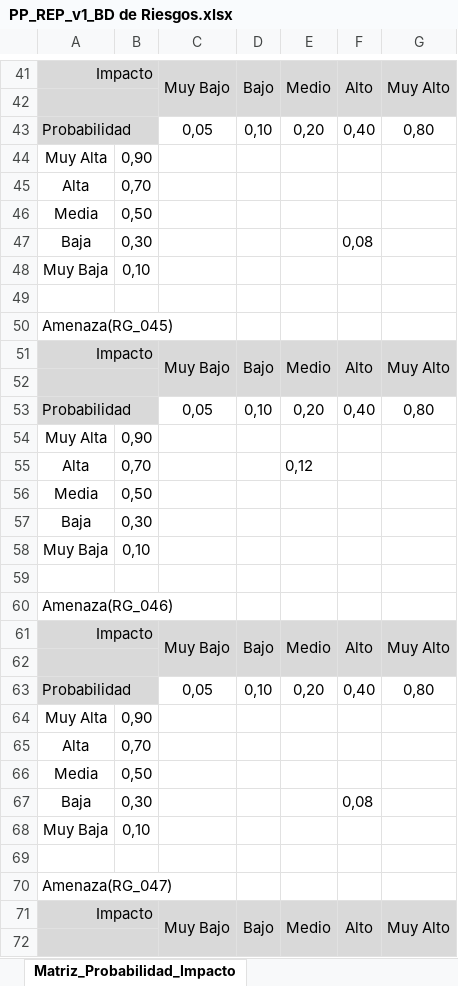
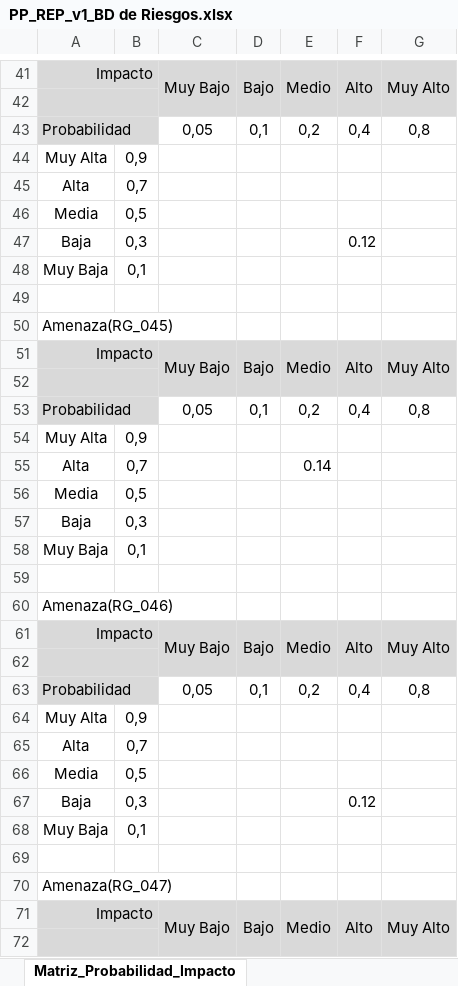
Before and after one commit to EquipoJAMA/Aplicaci-n-para-control-de-cursos-de-capacitaci-n, an Excel workbook: INTyADMIN/Plaeación del proyecto/Administración de riesgos/PP_REP_v1_BD de Riesgos.xlsx, sheet Matriz_Probabilidad_Impacto, drawn as a sheet; only a part is shown, gaps mark what is left out; values as stored, in another font and other column widths than the file's, no borders; charts and pictures not drawn; the diff covers the shown part only; the diff names each change by its address in the sheet, - before the commit and + after, or states it on an @@ line.

Commit message:
Se modifico el la matriz de impacto de la base de datos de riesgos

```diff
--- a/INTyADMIN/Plaeación del proyecto/Administración de riesgos/PP_REP_v1_BD de Riesgos.xlsx (sheet Matriz_Probabilidad_Impacto)
+++ b/INTyADMIN/Plaeación del proyecto/Administración de riesgos/PP_REP_v1_BD de Riesgos.xlsx (sheet Matriz_Probabilidad_Impacto)
-D43: 0,10
+D43: 0,1
-E43: 0,20
+E43: 0,2
-F43: 0,40
+F43: 0,4
-G43: 0,80
+G43: 0,8
-B44: 0,90
+B44: 0,9
-B45: 0,70
+B45: 0,7
-B46: 0,50
+B46: 0,5
-B47: 0,30
+B47: 0,3
-F47: 0,08
+F47: 0.12
-B48: 0,10
+B48: 0,1
-D53: 0,10
+D53: 0,1
-E53: 0,20
+E53: 0,2
-F53: 0,40
+F53: 0,4
-G53: 0,80
+G53: 0,8
-B54: 0,90
+B54: 0,9
-B55: 0,70
+B55: 0,7
-E55: 0,12
+E55: 0.14
-B56: 0,50
+B56: 0,5
-B57: 0,30
+B57: 0,3
-B58: 0,10
+B58: 0,1
-D63: 0,10
+D63: 0,1
-E63: 0,20
+E63: 0,2
-F63: 0,40
+F63: 0,4
-G63: 0,80
+G63: 0,8
-B64: 0,90
+B64: 0,9
-B65: 0,70
+B65: 0,7
-B66: 0,50
+B66: 0,5
-B67: 0,30
+B67: 0,3
-F67: 0,08
+F67: 0.12
-B68: 0,10
+B68: 0,1
```
Also changed, not shown: 2 added rows, 2 removed rows, 167 edited cells and cell formats elsewhere in this sheet, sheet Riesgos.
